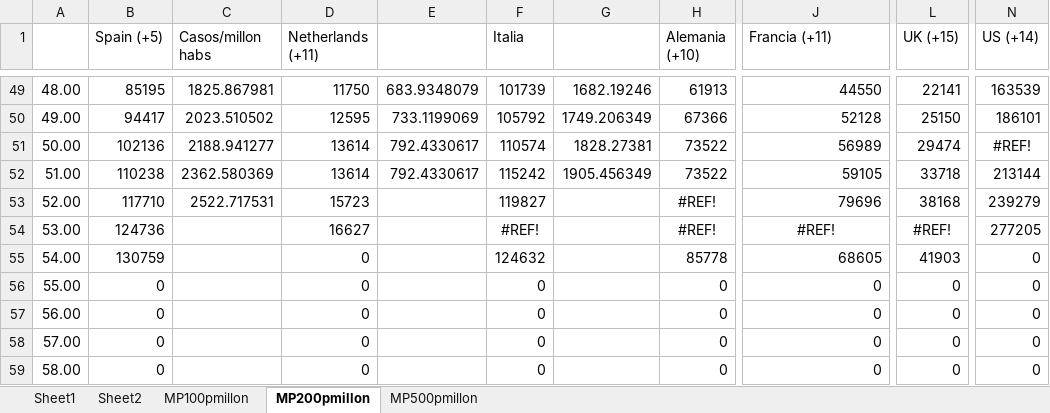
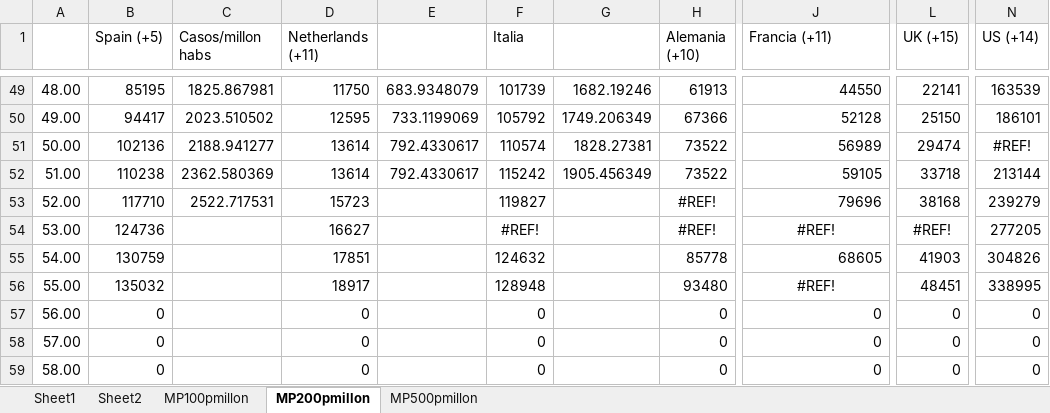
Before and after one commit to nava17490/PowerBI_Covid, an Excel workbook: Sources/Paises.xlsx, sheet MP200pmillon, drawn as a sheet; only a part is shown, gaps mark what is left out; values as stored, in another font and other column widths than the file's, no borders; charts and pictures not drawn; the diff names each change by its address in the sheet, - before the commit and + after, or states it on an @@ line.

```diff
--- a/Sources/Paises.xlsx (sheet MP200pmillon)
+++ b/Sources/Paises.xlsx (sheet MP200pmillon)
-D55 (Netherlands (+11)): 0
+D55 (Netherlands (+11)): 17851
-N55 (US (+14)): 0
+N55 (US (+14)): 304826
-B56 (Spain (+5)): 0
+B56 (Spain (+5)): 135032
-D56 (Netherlands (+11)): 0
+D56 (Netherlands (+11)): 18917
-F56 (Italia): 0
+F56 (Italia): 128948
-H56 (Alemania (+10)): 0
+H56 (Alemania (+10)): 93480
-J56 (Francia (+11)): 0
+J56 (Francia (+11)): #REF!
-J56 alignment: right
+J56 alignment: center
-L56 (UK (+15)): 0
+L56 (UK (+15)): 48451
-N56 (US (+14)): 0
+N56 (US (+14)): 338995
```
Also changed, not shown: sheet Sheet1, sheet MP100pmillon, sheet MP500pmillon, charts or pictures, 1 other file.
